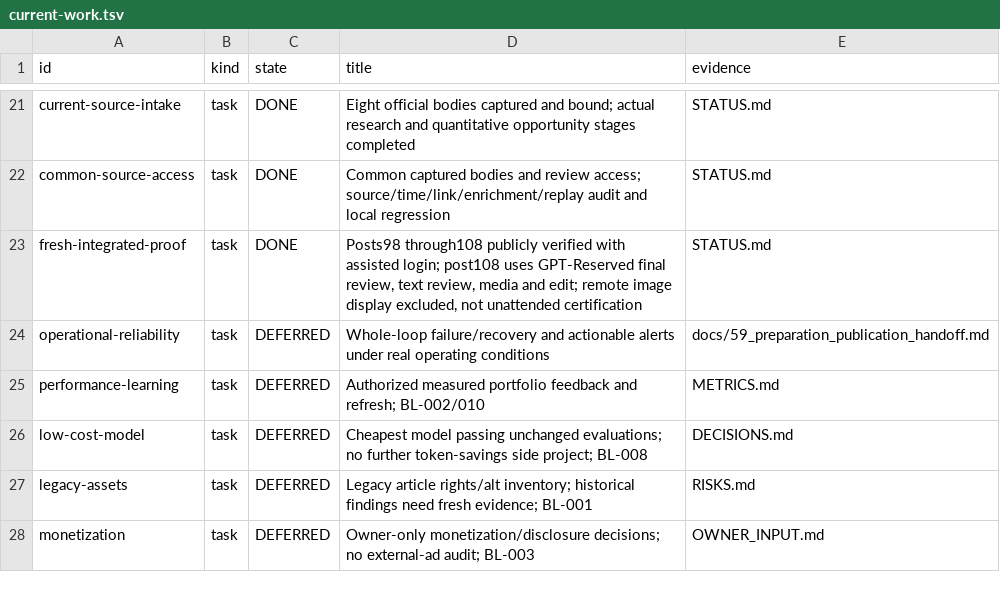
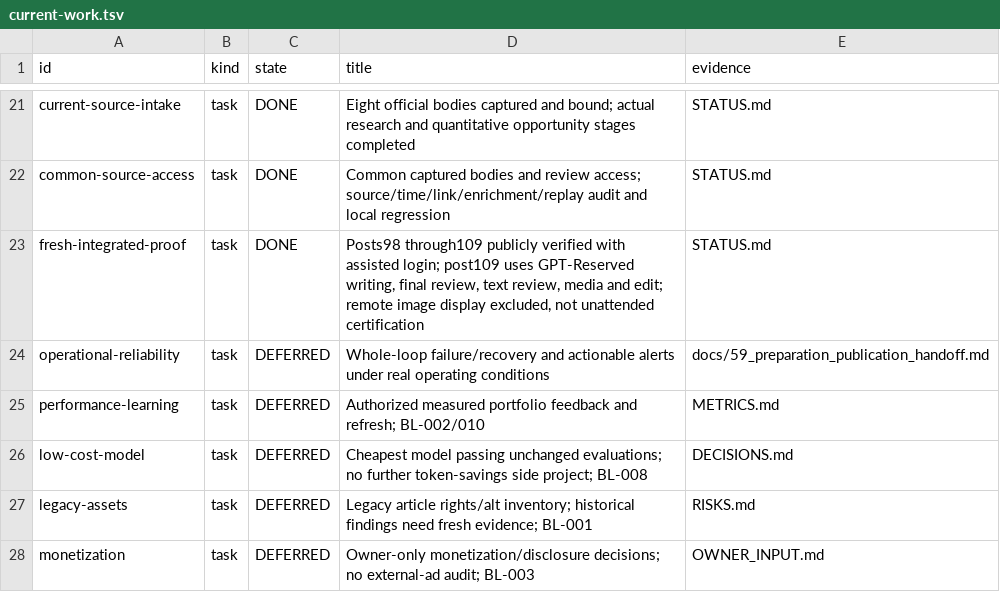
Before and after one commit to dokwanoh/TStory_Agent, a TSV file: contracts/current-work.tsv, drawn as a sheet; only a part is shown, gaps mark what is left out.

Commit message:
feat: expand reserved model to writing

```diff
--- a/contracts/current-work.tsv
+++ b/contracts/current-work.tsv
@@ -22,3 +22,3 @@ current-source-intake	task	DONE	Eight official bodies captured and bound; actual
 common-source-access	task	DONE	Common captured bodies and review access; source/time/link/enrichment/replay audit and local regression	STATUS.md
-fresh-integrated-proof	task	DONE	Posts98 through108 publicly verified with assisted login; post108 uses GPT-Reserved final review, text review, media and edit; remote image display excluded, not unattended certification	STATUS.md
+fresh-integrated-proof	task	DONE	Posts98 through109 publicly verified with assisted login; post109 uses GPT-Reserved writing, final review, text review, media and edit; remote image display excluded, not unattended certification	STATUS.md
 operational-reliability	task	DEFERRED	Whole-loop failure/recovery and actionable alerts under real operating conditions	docs/59_preparation_publication_handoff.md
```
Also changed, not shown: 5 other files.
